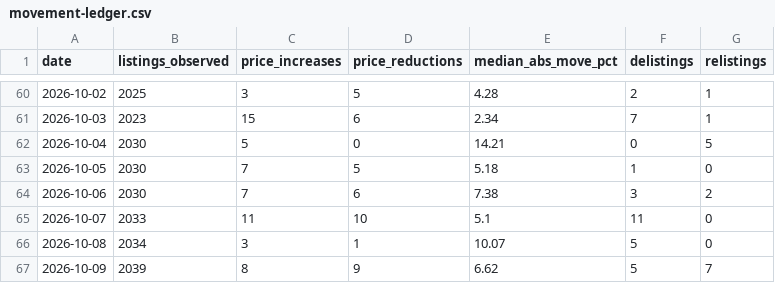
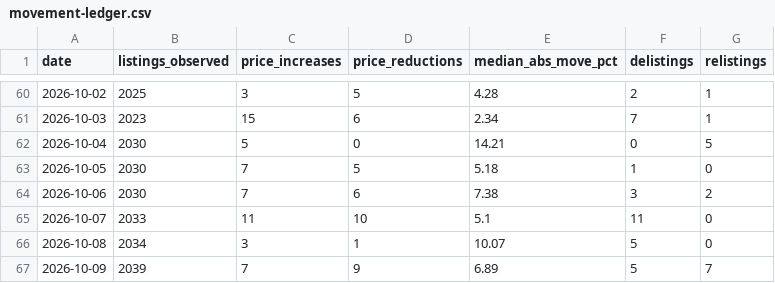
Before and after one commit to HenrikKolstad/avena-terminal, a CSV file: public/open-data/movement-ledger.csv, drawn as a sheet; only a part is shown, gaps mark what is left out.

```diff
--- a/public/open-data/movement-ledger.csv
+++ b/public/open-data/movement-ledger.csv
@@ -66,2 +66,2 @@ date,listings_observed,price_increases,price_reductions,median_abs_move_pct,deli
 2026-10-08,2034,3,1,10.07,5,0
-2026-10-09,2039,8,9,6.62,5,7
+2026-10-09,2039,7,9,6.89,5,7
```
Also changed, not shown: public/open-data/moves.csv, 3 other files.
